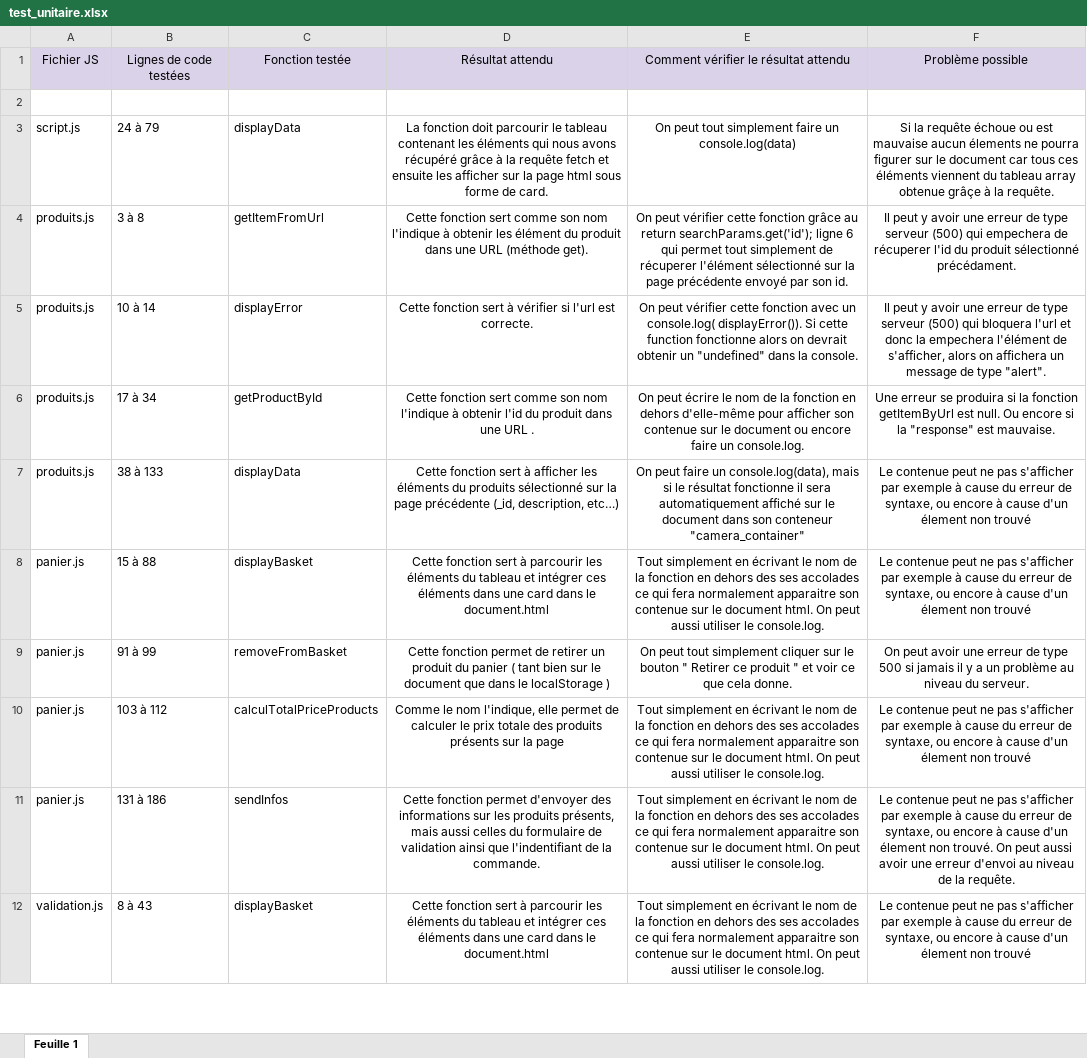
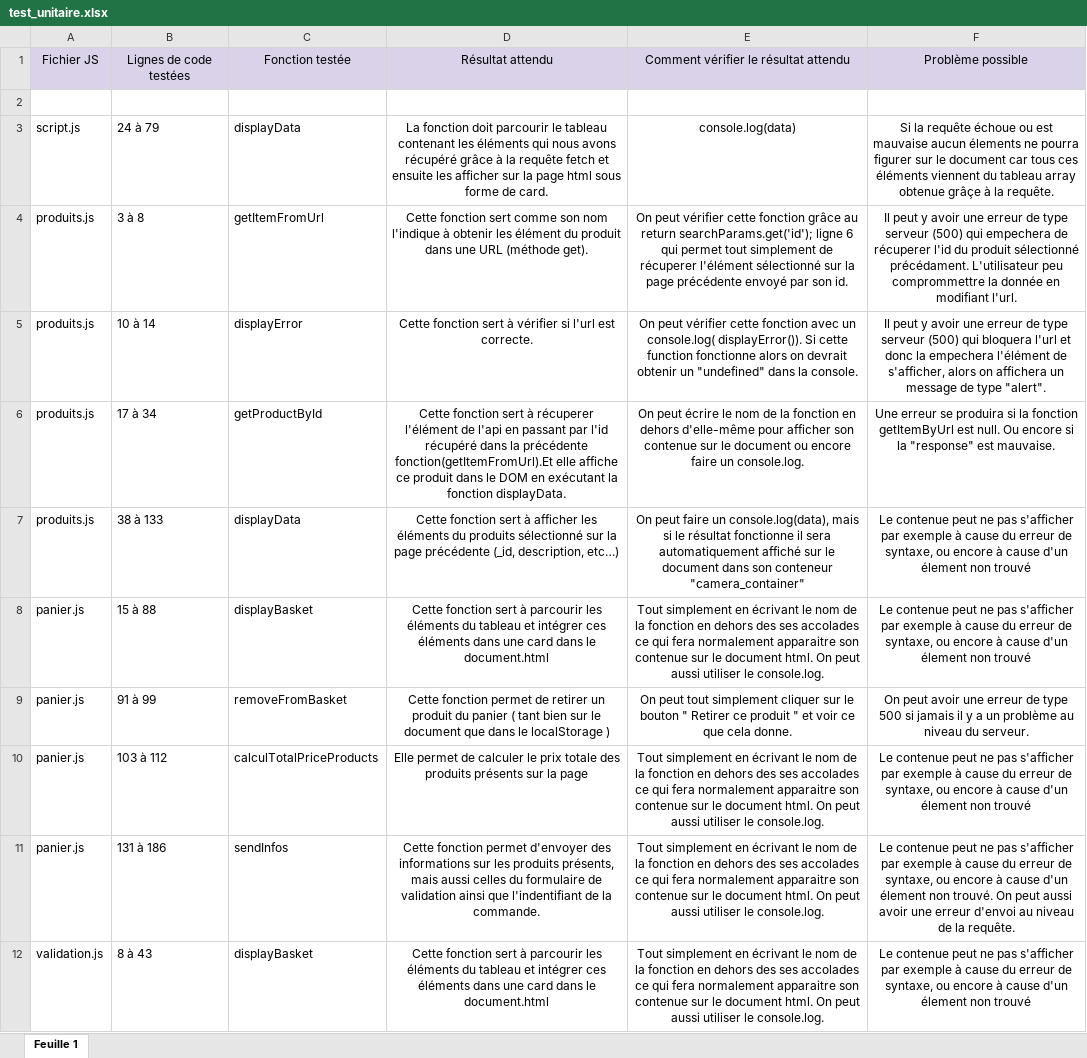
Before and after one commit to Luck-art/Orinoco, an Excel workbook: test_unitaire.xlsx, sheet Feuille 1, drawn as a sheet; only a part is shown; values as stored, in another font and other column widths than the file's, no borders; the diff names each change by its address in the sheet, - before the commit and + after, or states it on an @@ line.

```diff
--- a/test_unitaire.xlsx (sheet Feuille 1)
+++ b/test_unitaire.xlsx (sheet Feuille 1)
-E3: On peut tout simplement faire un console.log(data)
+E3: console.log(data)
-F4: …sélectionné précédament.
+F4: …sélectionné précédament. L'utilisateur peu comprommettre la donnée en modifiant l'url.
-D6: …fonction sert comme son nom l'indique à obtenir l'id du produit dans une URL .
+D6: …fonction sert à récuperer l'élément de l'api en passant par l'id récupéré dans la précédente fonction(getItemFromUrl).Et elle affiche ce produit dans le DOM en exécutant la fonction displayData.
-D10: Comme le nom l'indique, elle permet de…
+D10: Elle permet de…
```
Also changed, not shown: 19 other files.
